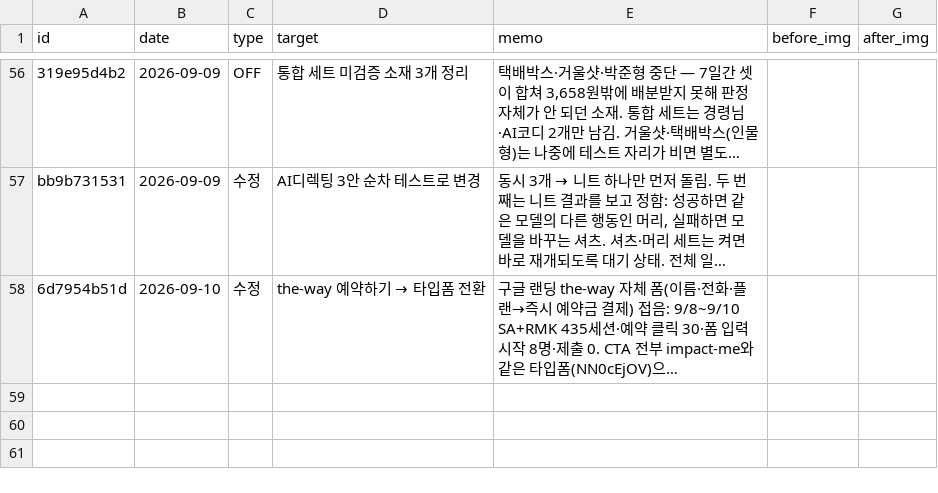
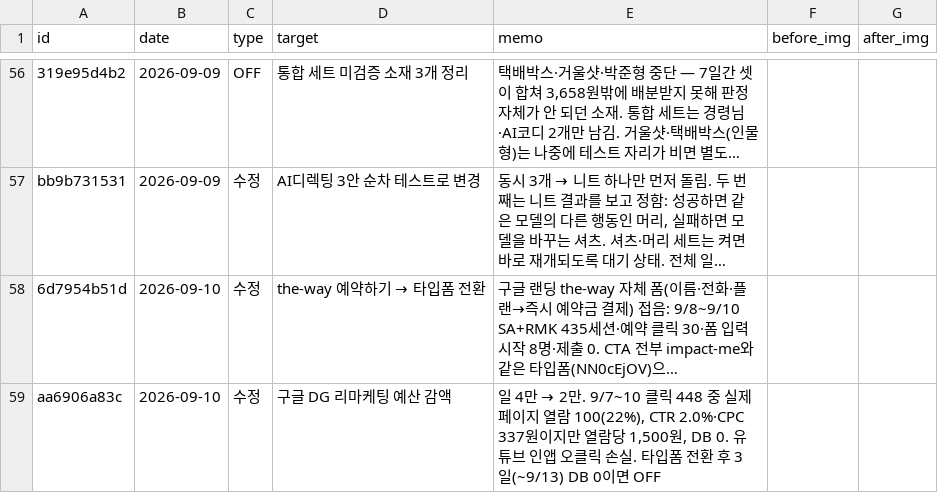
Before and after one commit to fgih304-netizen/fgih304-netizen.github.io, a CSV file: history.csv, drawn as a sheet; only a part is shown, gaps mark what is left out; long unchanged cells end in …; the diff names each change by its address in the sheet, - before the commit and + after, or states it on an @@ line.

Commit message:
history: DG 리마케팅 예산 2만

```diff
--- a/history.csv
+++ b/history.csv
+row 59: aa6906a83c | 2026-09-10 | 수정 | 구글 DG 리마케팅 예산 감액 | 일 4만 → 2만. 9/7~10 클릭 448 중 실제 페이지 열람 100(22%), CTR 2.0%·CPC 337원이지만 열람당 1,500원, DB 0. 유튜브 인앱 오클릭 손실. 타입폼 전환 후 3일(~9/13) DB 0이면 OFF
```
